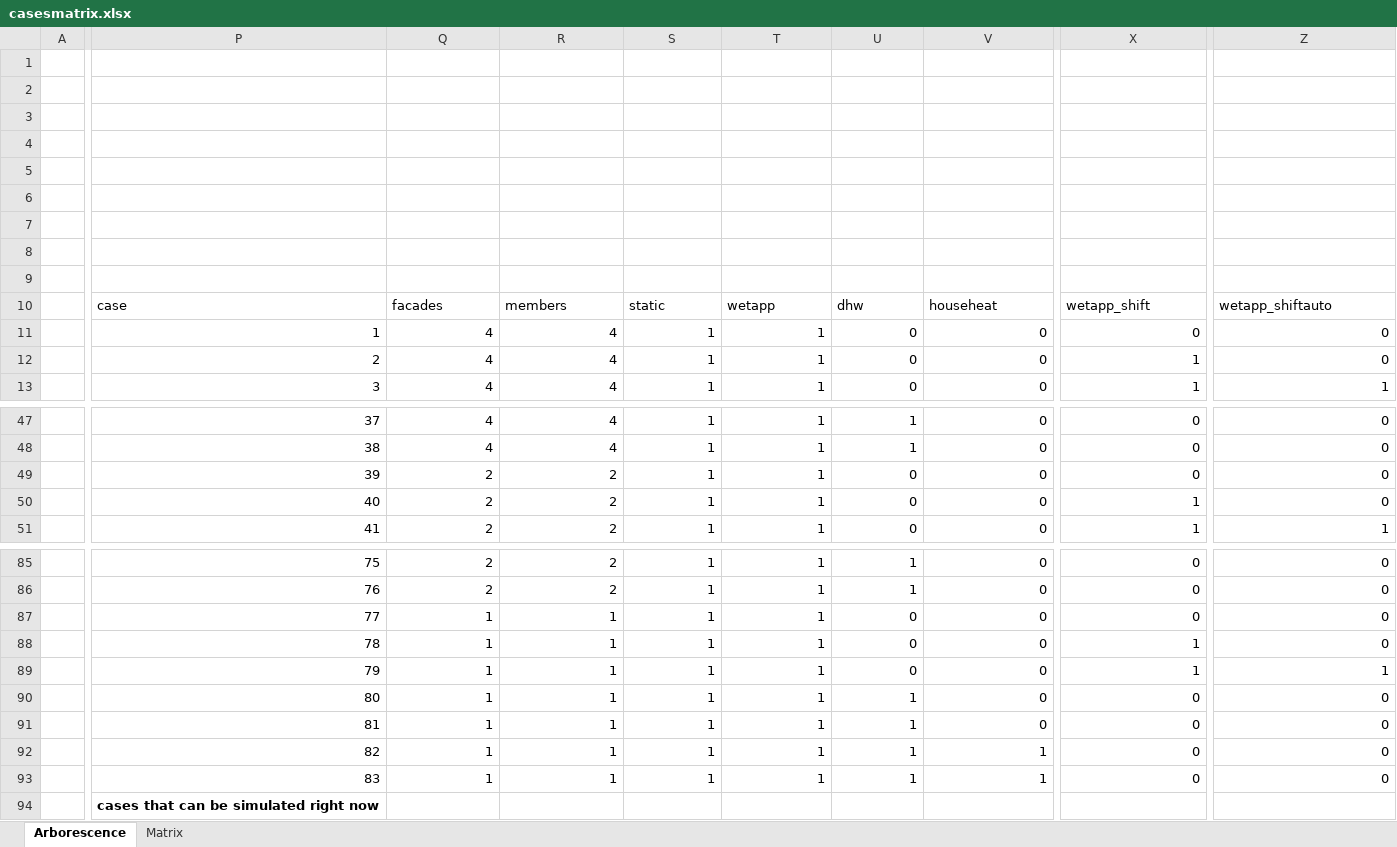
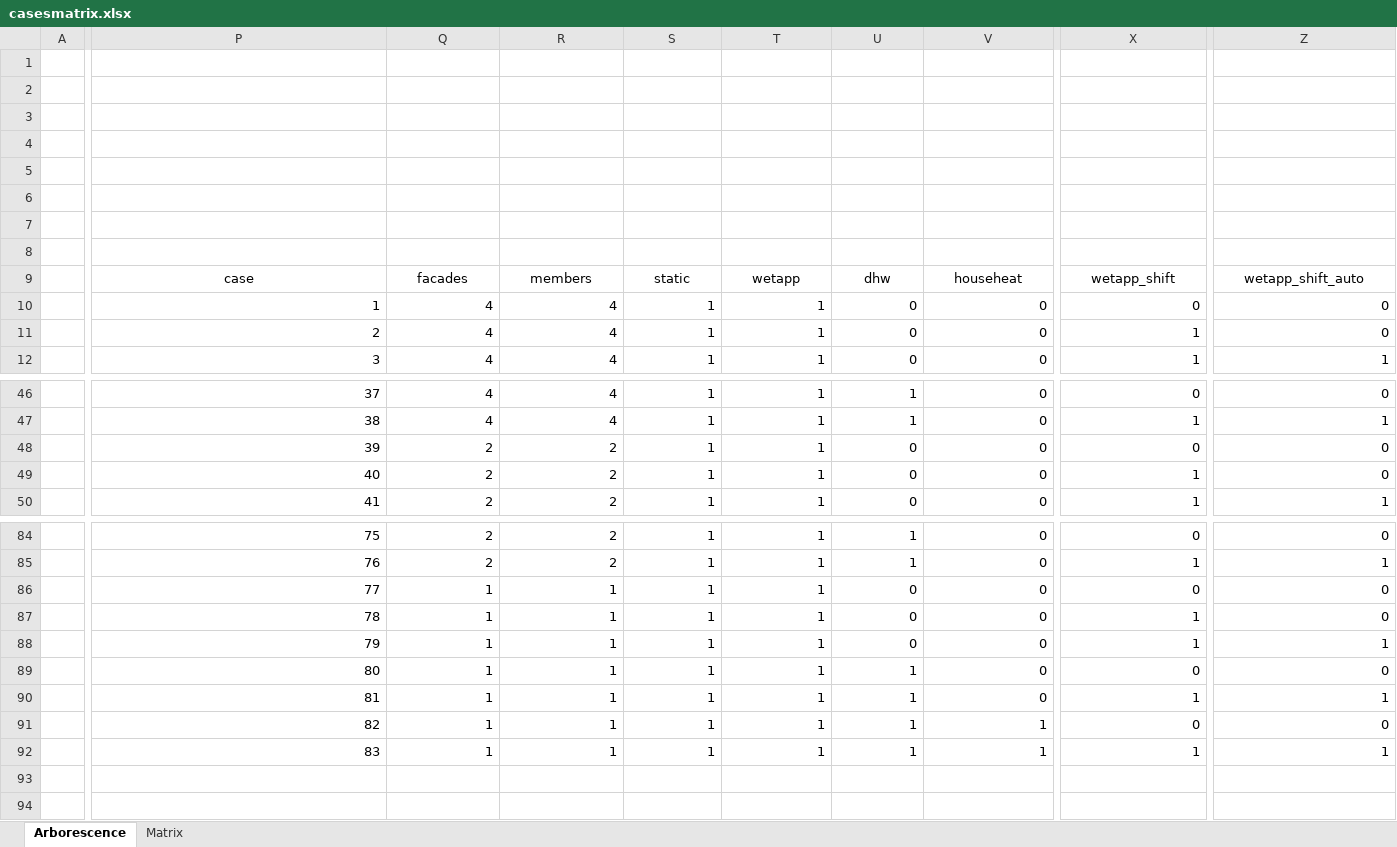
Before and after one commit to pielube/loadshifting, an Excel workbook: inputs/casesmatrix.xlsx, sheet Arborescence, drawn as a sheet; only a part is shown, gaps mark what is left out; values as stored, in another font and other column widths than the file's, no borders; charts and pictures not drawn; removed rows and columns are numbered as before the commit, all else as after; rows hold the shown columns only; the diff covers the shown part only; the diff names each change by its address in the sheet, - before the commit and + after, or states it on an @@ line.

```diff
--- a/inputs/casesmatrix.xlsx (sheet Arborescence)
+++ b/inputs/casesmatrix.xlsx (sheet Arborescence)
-row 4: (empty)
-P9:Z9 alignment: left
+P9:Z9 alignment: center
-Z9: wetapp_shiftauto
+Z9: wetapp_shift_auto
-X47: 0
+X47: 1
-Z47: 0
+Z47: 1
-X85: 0
+X85: 1
-Z85: 0
+Z85: 1
-X90: 0
+X90: 1
-Z90: 0
+Z90: 1
-X92: 0
+X92: 1
-Z92: 0
+Z92: 1
-row 94:  | cases that can be simulated right now
```
Also changed, not shown: 58 edited cells and cell formats elsewhere in this sheet, sheet Matrix, charts or pictures.
